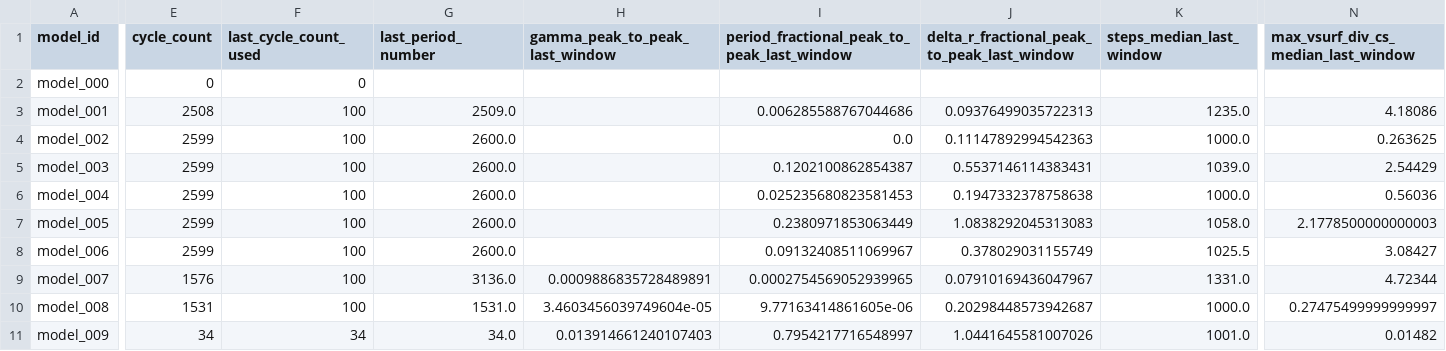
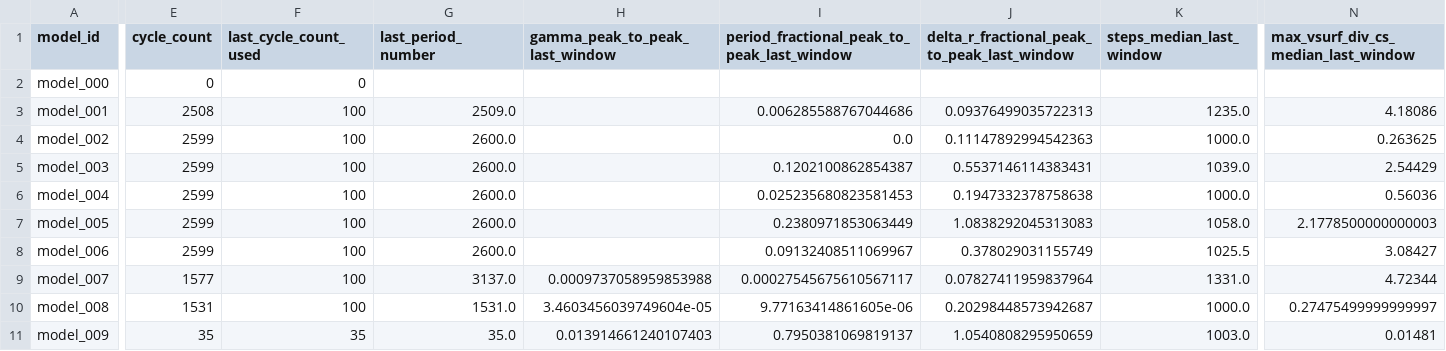
Before and after one commit to earlbellinger/earlbellinger.github.io, a CSV file: apps/kappa/metadata/convergence_summary_last100.csv, drawn as a sheet; only a part is shown, gaps mark what is left out; the diff covers the shown part only; the diff names each change by its address in the sheet, - before the commit and + after, or states it on an @@ line.

Commit message:
Refresh Kappa batch status

```diff
--- a/apps/kappa/metadata/convergence_summary_last100.csv
+++ b/apps/kappa/metadata/convergence_summary_last100.csv
-E9 (cycle_count): 1576
+E9 (cycle_count): 1577
-G9 (last_period_number): 3136.0
+G9 (last_period_number): 3137.0
-H9 (gamma_peak_to_peak_last_window): 0.0009886835728489891
+H9 (gamma_peak_to_peak_last_window): 0.0009737058959853988
-I9: 0.0002754569052939965
+I9: 0.00027545675610567117
-J9: 0.07910169436047967
+J9: 0.07827411959837964
-E11 (cycle_count): 34
+E11 (cycle_count): 35
-F11 (last_cycle_count_used): 34
+F11 (last_cycle_count_used): 35
-G11 (last_period_number): 34.0
+G11 (last_period_number): 35.0
-I11: 0.7954217716548997
+I11: 0.7950381069819137
-J11: 1.0441645581007026
+J11: 1.0540808295950659
-K11 (steps_median_last_window): 1001.0
+K11 (steps_median_last_window): 1003.0
-N11: 0.01482
+N11: 0.01481
```
Also changed, not shown: 2 edited cells elsewhere in this file, 13 other files.
